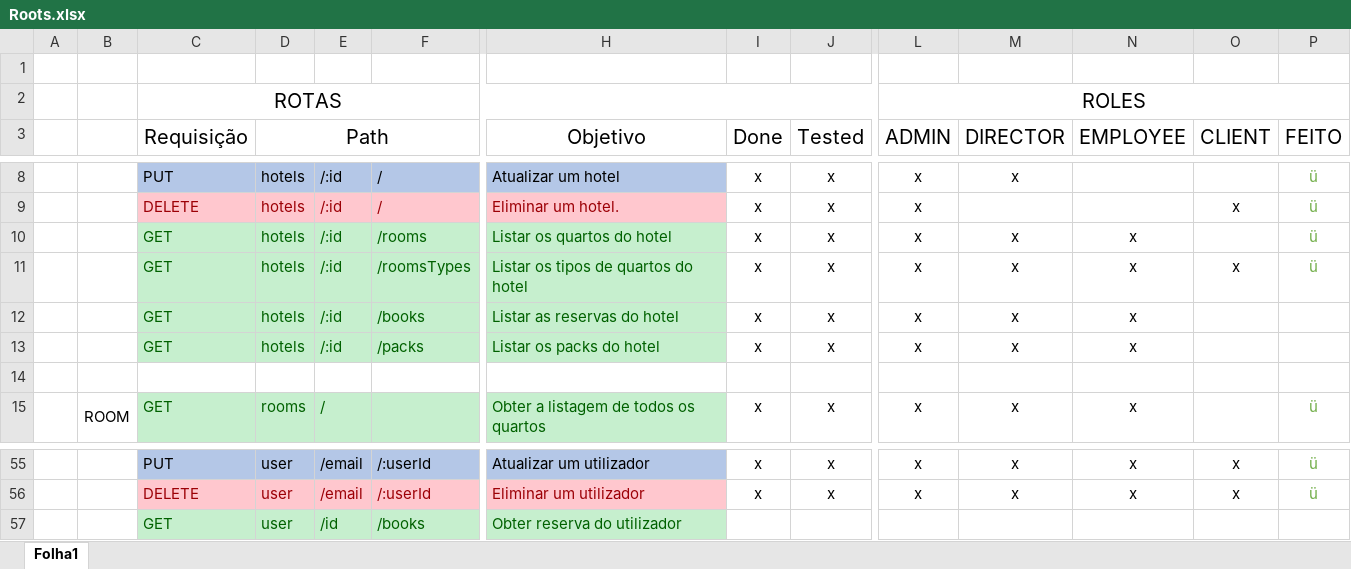
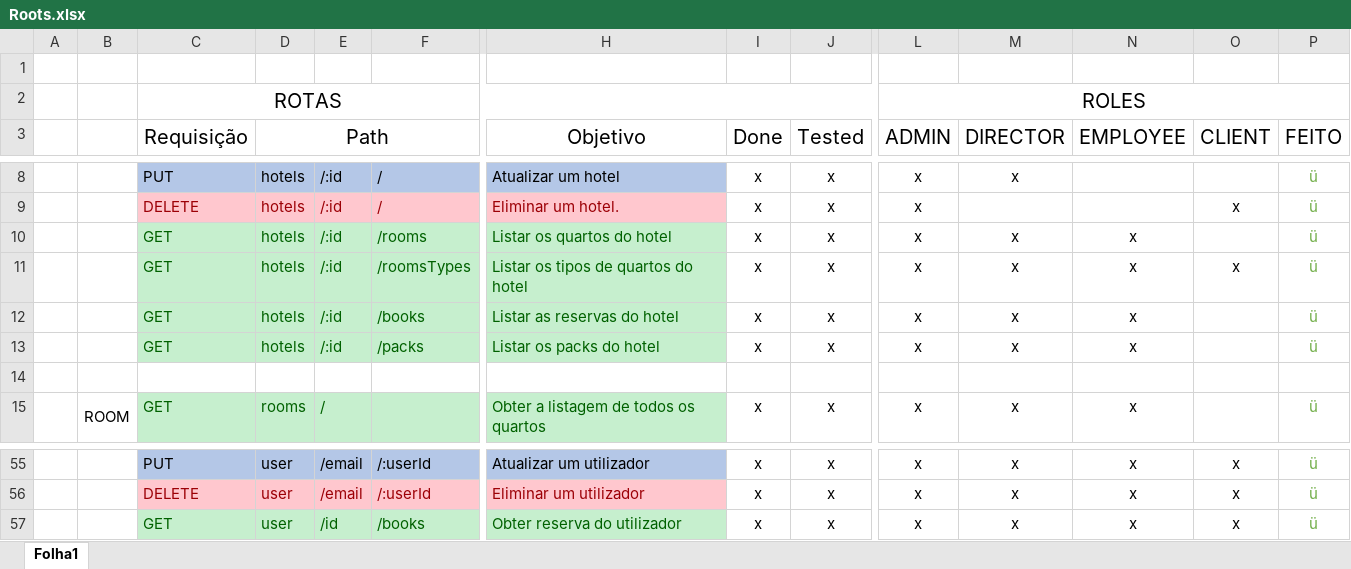
Before and after one commit to WallQ/PWA, an Excel workbook: documentation/Roots.xlsx, sheet Folha1, drawn as a sheet; only a part is shown, gaps mark what is left out; values as stored, in another font and other column widths than the file's, no borders; removed rows and columns are numbered as before the commit, all else as after; rows hold the shown columns only; the diff names each change by its address in the sheet, - before the commit and + after, or states it on an @@ line.

```diff
--- a/documentation/Roots.xlsx (sheet Folha1)
+++ b/documentation/Roots.xlsx (sheet Folha1)
-P12:P13 (FEITO): (empty)
+P12:P13 (FEITO): ü
-row 57:  |  | GET | user | /id | /books | Obter reserva do utilizador
+row 57:  |  | GET | user | /id | /books | Obter reserva do utilizador | x | x | x | x | x | x | ü
```
Also changed, not shown: 15 other files.
